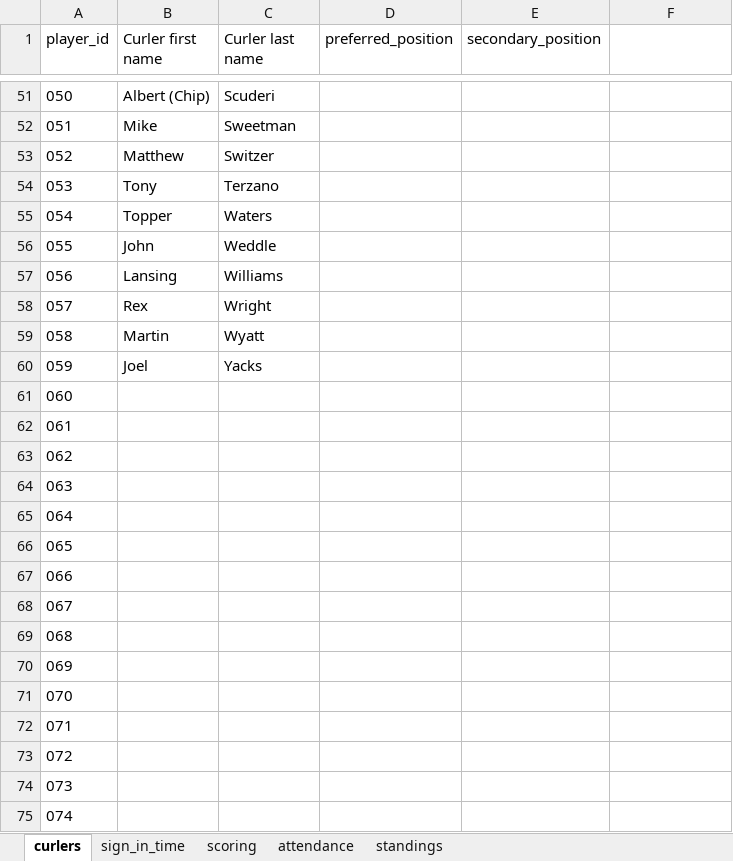
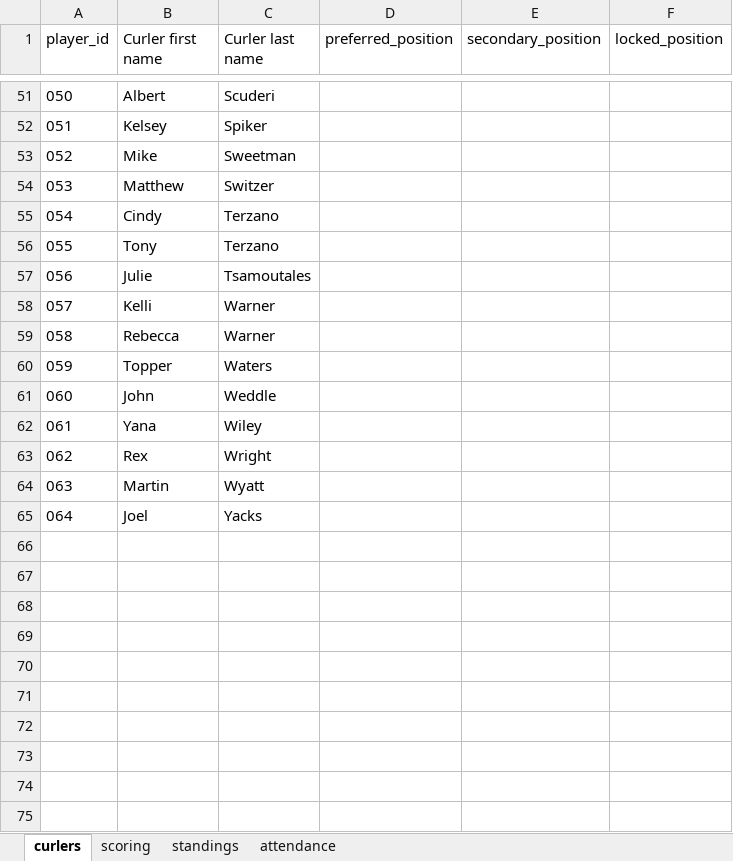
Before and after one commit to Jraylward0/MenWithBrooms, an Excel workbook: MenWithBrooms.xlsx, sheet curlers, drawn as a sheet; only a part is shown, gaps mark what is left out; values as stored, in another font and other column widths than the file's, no borders; removed rows and columns are numbered as before the commit, all else as after; the diff covers the shown part only; the diff names each change by its address in the sheet, - before the commit and + after, or states it on an @@ line.

```diff
--- a/MenWithBrooms.xlsx (sheet curlers)
+++ b/MenWithBrooms.xlsx (sheet curlers)
@@ sheet tab hidden: sign_in_time @@
@@ sheet tab order changed: curlers | scoring | standings | attendance @@
-F1: (empty)
+F1: locked_position
@@ column A (player_id) renumbered between rows 4 and 65 @@
-B51 (Curler first name): Albert (Chip)
+B51 (Curler first name): Albert
+row 52: 051 | Kelsey | Spiker
+row 55: 054 | Cindy | Terzano
+row 57: 056 | Julie | Tsamoutales
+row 58: 057 | Kelli | Warner
+row 59: 058 | Rebecca | Warner
-row 57: 056 | Lansing | Williams
+row 62: 061 | Yana | Wiley
-row 61: 060
-row 62: 061
-row 63: 062
-row 64: 063
-row 65: 064
-row 66: 065
-row 67: 066
-row 68: 067
-row 69: 068
-row 70: 069
-row 71: 070
-row 72: 071
-row 73: 072
-row 74: 073
-row 75: 074
```
Also changed, not shown: 17 added rows, 17 removed rows, 1 moved row and 1 edited cell elsewhere in this sheet, sheet scoring.
